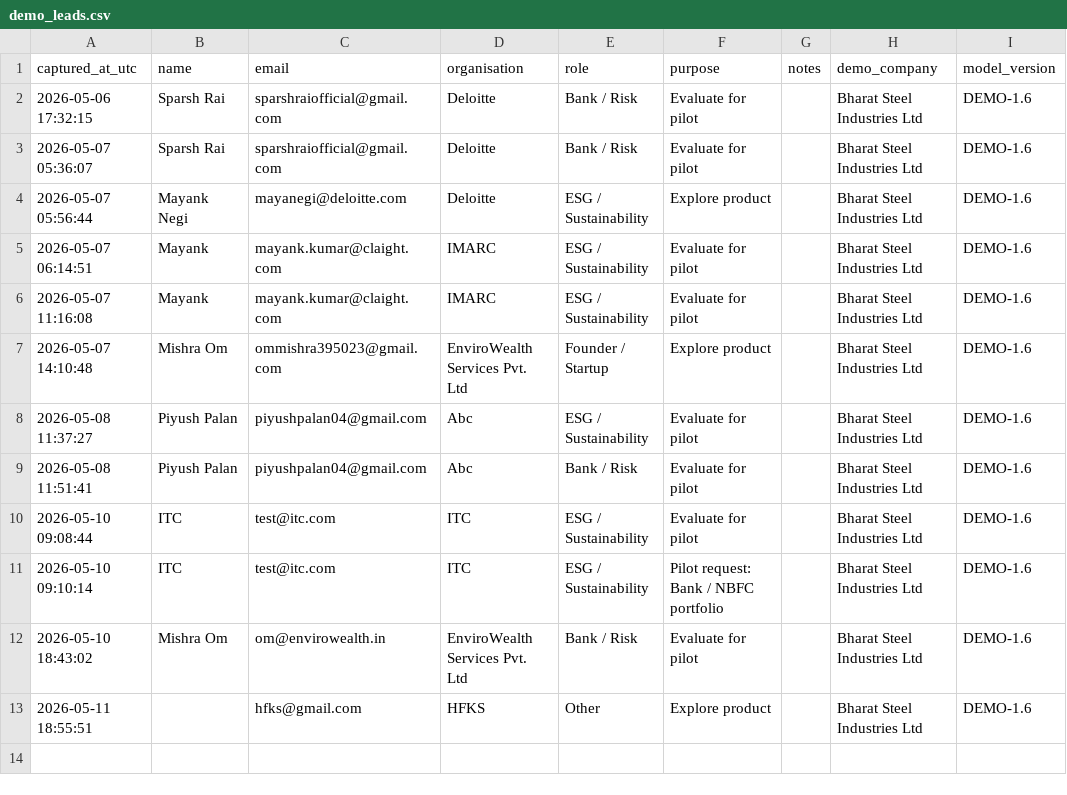
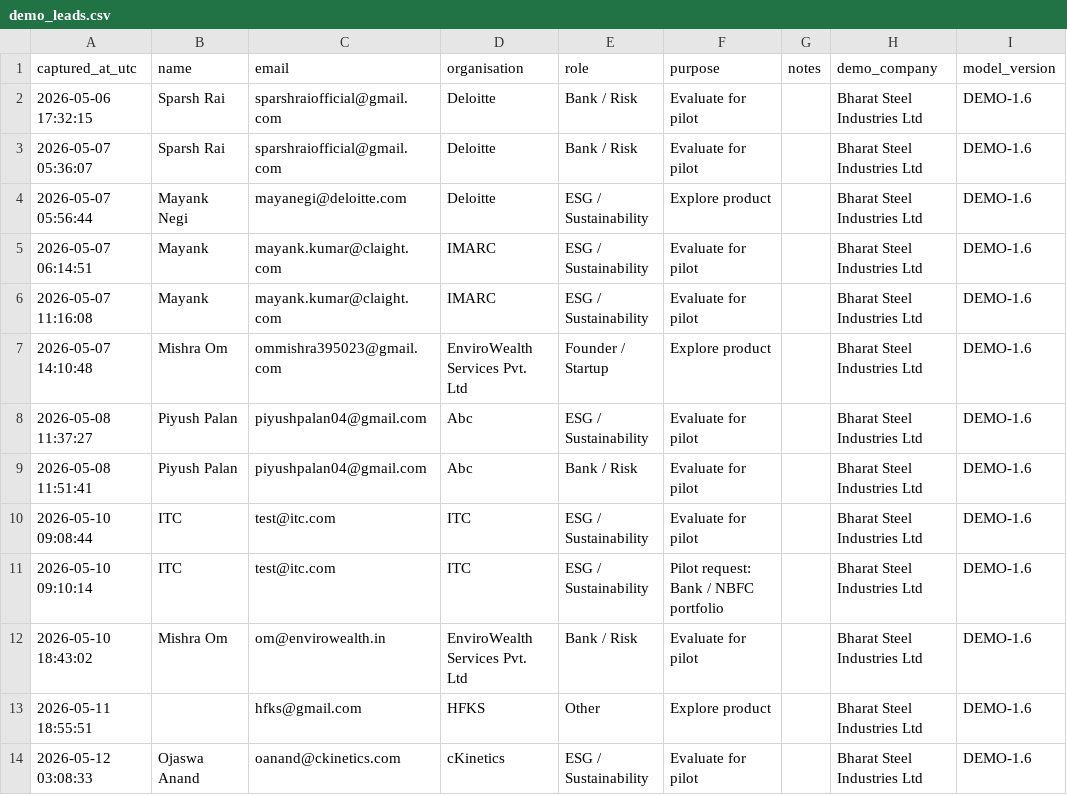
Before and after one commit to SparshRai/iccre-climate-risk, a CSV file: Data/demo_leads.csv, drawn as a sheet.

Commit message:
Add ICCRE demo lead - oanand@ckinetics.com

```diff
--- a/Data/demo_leads.csv
+++ b/Data/demo_leads.csv
@@ -13 +13,2 @@ captured_at_utc,name,email,organisation,role,purpose,notes,demo_company,model_ve
 2026-05-11 18:55:51,,hfks@gmail.com,HFKS,Other,Explore product,,Bharat Steel Industries Ltd,DEMO-1.6
+2026-05-12 03:08:33,Ojaswa Anand,oanand@ckinetics.com,cKinetics,ESG / Sustainability,Evaluate for pilot,,Bharat Steel Industries Ltd,DEMO-1.6
```
